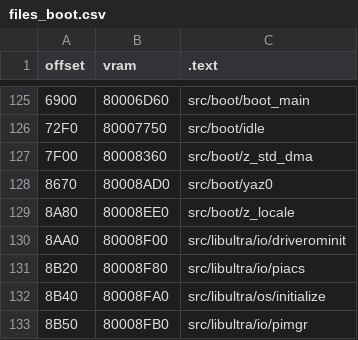
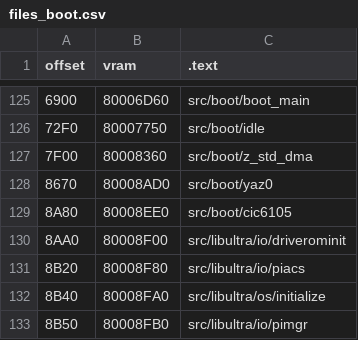
Before and after one commit to Dragorn421/oot, a CSV file: tools/disasm/ntsc-1.2/files_boot.csv, drawn as a sheet; only a part is shown, gaps mark what is left out; the diff names each change by its address in the sheet, - before the commit and + after, or states it on an @@ line.

```diff
--- a/tools/disasm/ntsc-1.2/files_boot.csv
+++ b/tools/disasm/ntsc-1.2/files_boot.csv
-C129 (.text): src/boot/z_locale
+C129 (.text): src/boot/cic6105
```
Also changed, not shown: 7 other files.
